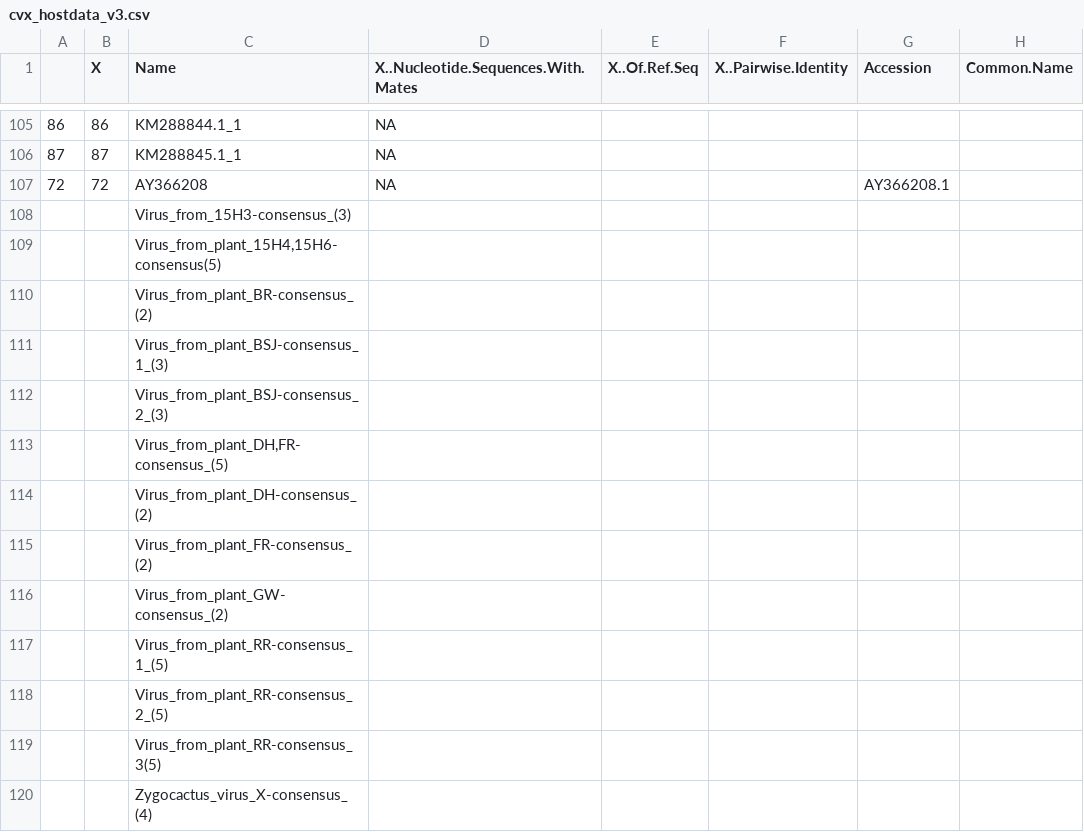
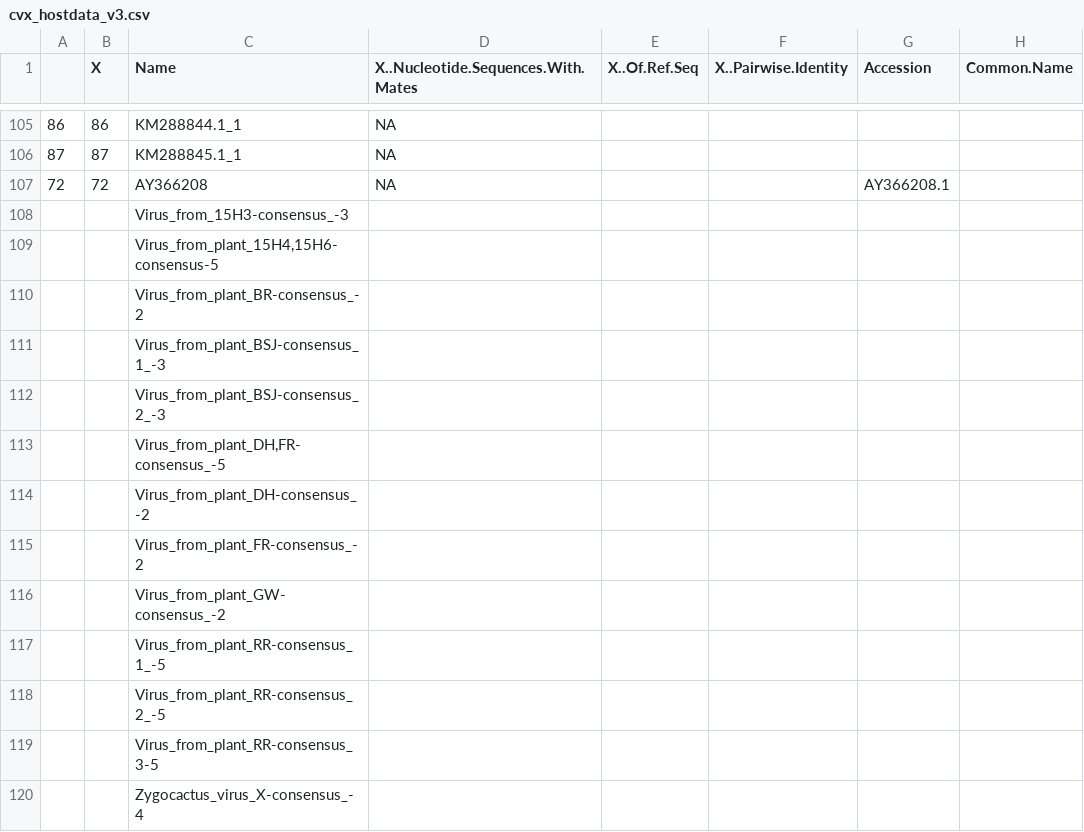
Before and after one commit to alexatyszka/cactusvirusx, a CSV file: data/cvx_hostdata_v3.csv, drawn as a sheet; only a part is shown, gaps mark what is left out; the diff names each change by its address in the sheet, - before the commit and + after, or states it on an @@ line.

Commit message:
Replace parentheses in consensus sequence names

```diff
--- a/data/cvx_hostdata_v3.csv
+++ b/data/cvx_hostdata_v3.csv
-C108 (Name): Virus_from_15H3-consensus_(3)
+C108 (Name): Virus_from_15H3-consensus_-3
-C109 (Name): Virus_from_plant_15H4,15H6-consensus(5)
+C109 (Name): Virus_from_plant_15H4,15H6-consensus-5
-C110 (Name): Virus_from_plant_BR-consensus_(2)
+C110 (Name): Virus_from_plant_BR-consensus_-2
-C111 (Name): Virus_from_plant_BSJ-consensus_1_(3)
+C111 (Name): Virus_from_plant_BSJ-consensus_1_-3
-C112 (Name): Virus_from_plant_BSJ-consensus_2_(3)
+C112 (Name): Virus_from_plant_BSJ-consensus_2_-3
-C113 (Name): Virus_from_plant_DH,FR-consensus_(5)
+C113 (Name): Virus_from_plant_DH,FR-consensus_-5
-C114 (Name): Virus_from_plant_DH-consensus_(2)
+C114 (Name): Virus_from_plant_DH-consensus_-2
-C115 (Name): Virus_from_plant_FR-consensus_(2)
+C115 (Name): Virus_from_plant_FR-consensus_-2
-C116 (Name): Virus_from_plant_GW-consensus_(2)
+C116 (Name): Virus_from_plant_GW-consensus_-2
-C117 (Name): Virus_from_plant_RR-consensus_1_(5)
+C117 (Name): Virus_from_plant_RR-consensus_1_-5
-C118 (Name): Virus_from_plant_RR-consensus_2_(5)
+C118 (Name): Virus_from_plant_RR-consensus_2_-5
-C119 (Name): Virus_from_plant_RR-consensus_3(5)
+C119 (Name): Virus_from_plant_RR-consensus_3-5
-C120 (Name): Zygocactus_virus_X-consensus_(4)
+C120 (Name): Zygocactus_virus_X-consensus_-4
```
Also changed, not shown: 1 other file.
